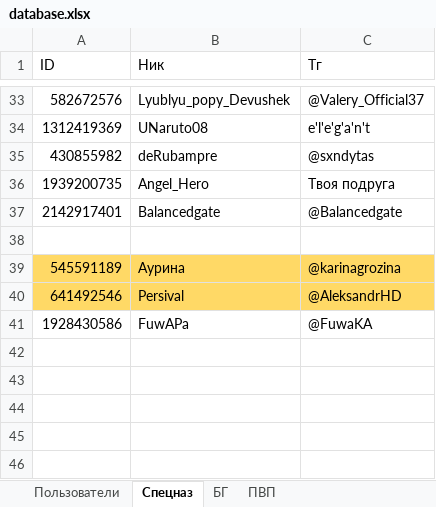
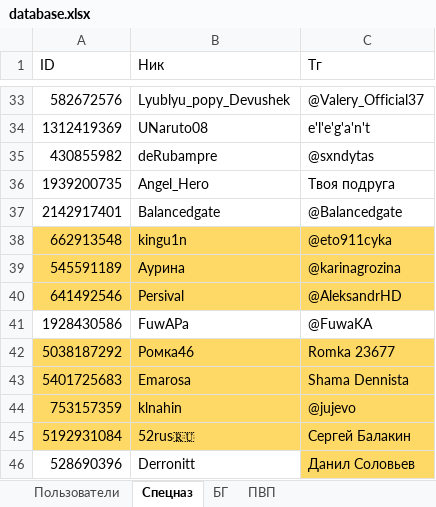
Before and after one commit to 3APA3A-3AHO3A/bot_tg, an Excel workbook: Database/database.xlsx, sheet Спецназ, drawn as a sheet; only a part is shown, gaps mark what is left out; values as stored, in another font and other column widths than the file's, no borders; the diff names each change by its address in the sheet, - before the commit and + after, or states it on an @@ line.

Commit message:
Update database.xlsx

```diff
--- a/Database/database.xlsx (sheet Спецназ)
+++ b/Database/database.xlsx (sheet Спецназ)
-row 38: (empty)
+row 38: 662913548 | kingu1n | @eto911cyka
-A38:C38 fill: none
+A38:C38 fill: #FFD966
+row 42: 5038187292 | Ромка46 | Romka 23677
+row 43: 5401725683 | Emarosa | Shama Dennista
+row 44: 753157359 | klnahin | @jujevo
+row 45: 5192931084 | 52rus🇷🇺 | Сергей Балакин
+row 46: 528690396 | Derronitt | Данил Соловьев
```
Also changed, not shown: sheet Пользователи.
